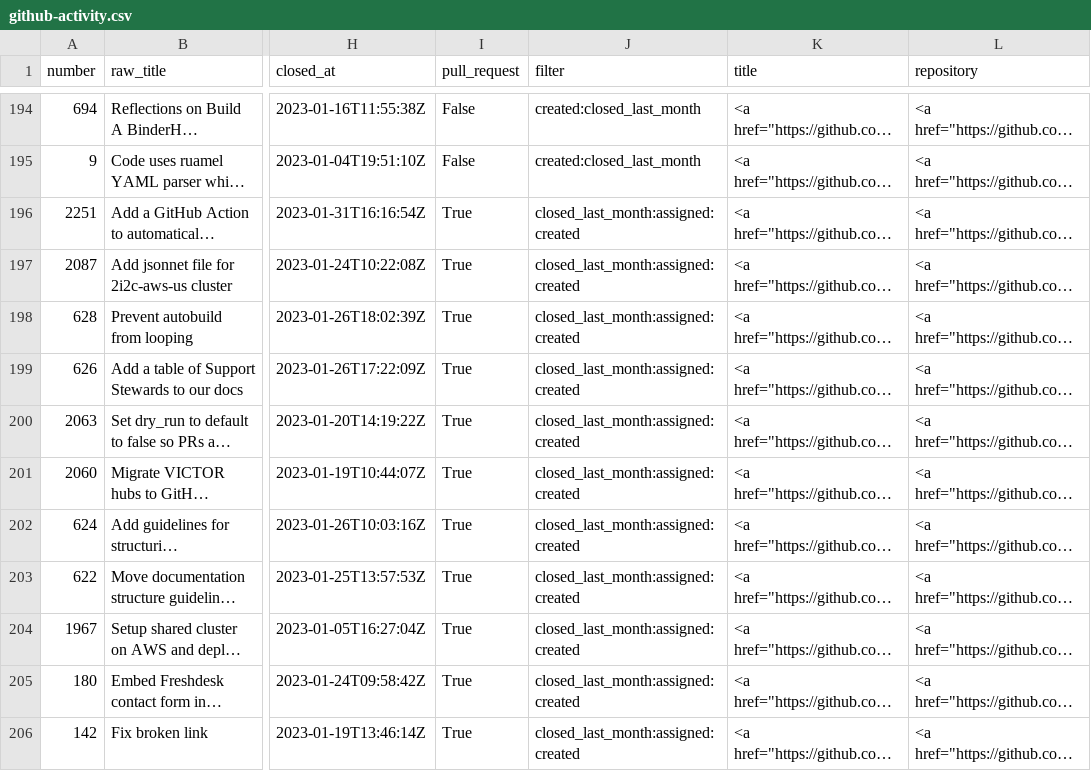
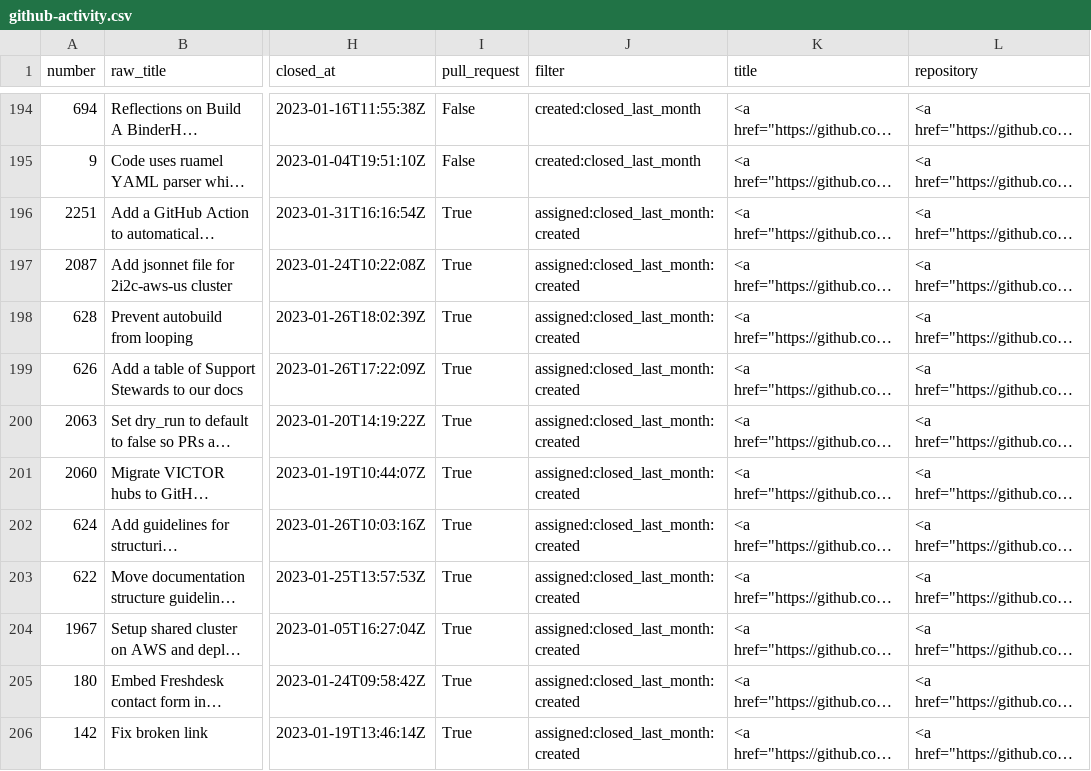
Before and after one commit to sgibson91/github-activity-dashboard, a CSV file: github-activity.csv, drawn as a sheet; only a part is shown, gaps mark what is left out; long unchanged cells end in …; the diff covers the shown part only; the diff names each change by its address in the sheet, - before the commit and + after, or states it on an @@ line.

Commit message:
Update the GitHub Activity CSV file

```diff
--- a/github-activity.csv
+++ b/github-activity.csv
-J196:J206 (filter): closed_last_month:assigned:created
+J196:J206 (filter): assigned:closed_last_month:created
```
Also changed, not shown: 20 edited cells elsewhere in this file.
